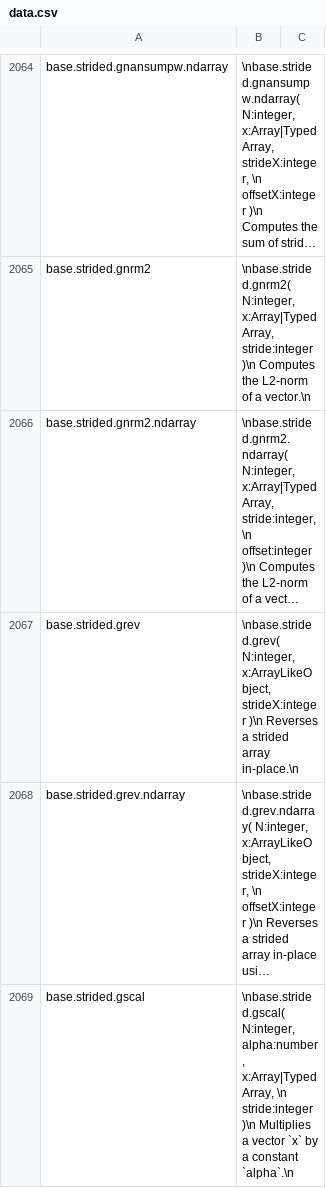
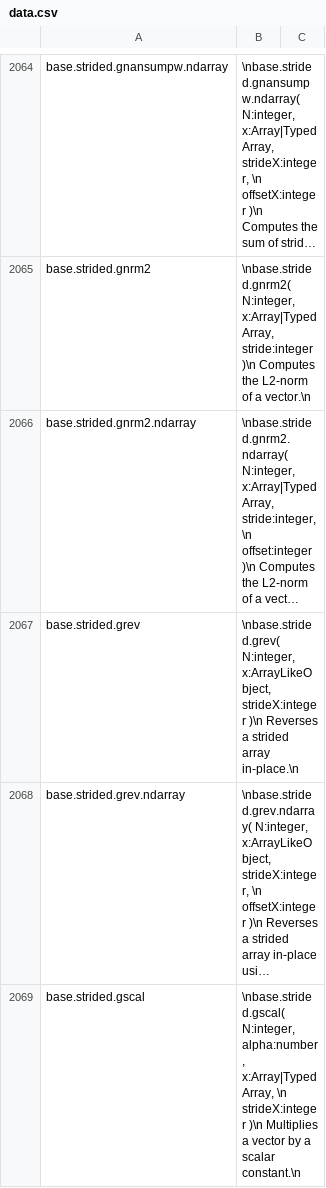
Before and after one commit to stdlib-js/repl-info, a CSV file: data/data.csv, drawn as a sheet; only a part is shown, gaps mark what is left out; long unchanged cells end in …; the diff covers the shown part only; the diff names each change by its address in the sheet, - before the commit and + after, or states it on an @@ line.

```diff
--- a/data/data.csv
+++ b/data/data.csv
-B2069: …x:Array|TypedArray, \n stride:integer )\n Multiplies a vector `x` by a constant `alpha`.\n
+B2069: …x:Array|TypedArray, \n strideX:integer )\n Multiplies a vector by a scalar constant.\n
```
Also changed, not shown: 1 edited cell elsewhere in this file, 5 other files.
